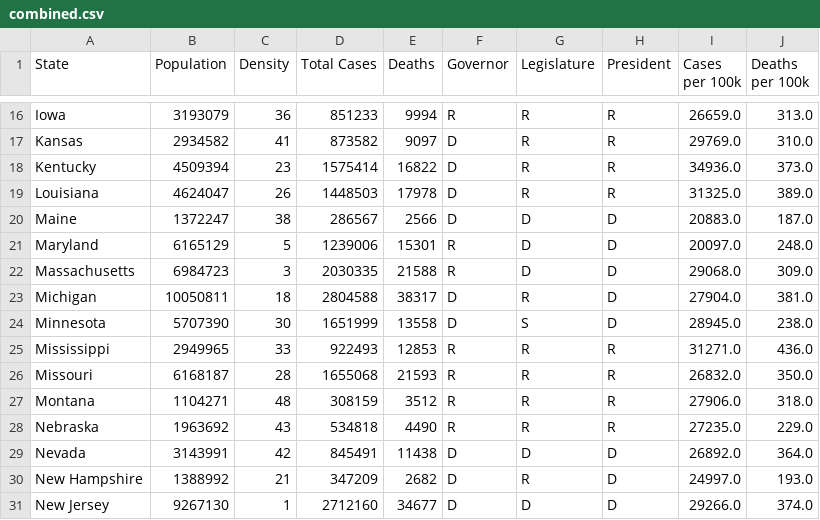
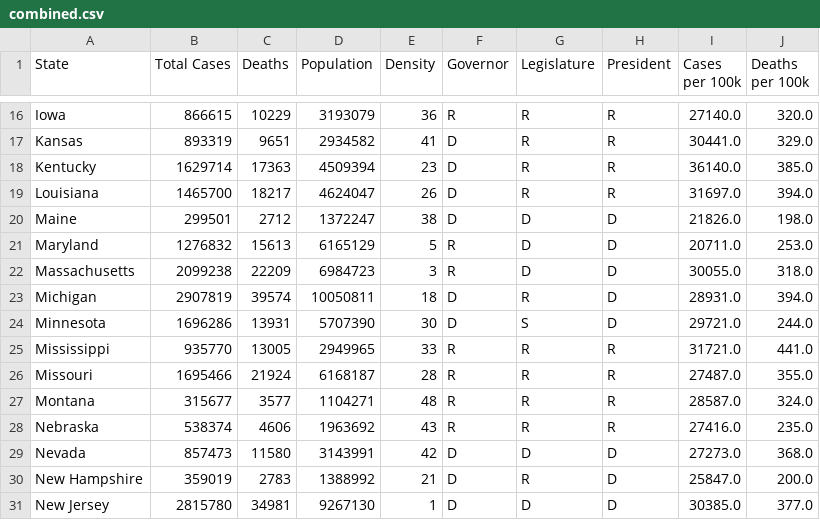
Before and after one commit to leeper50/CovidPythonGraph, a CSV file: data/combined.csv, drawn as a sheet; only a part is shown, gaps mark what is left out; removed rows and columns are numbered as before the commit, all else as after; the diff covers the shown part only; the diff names each change by its address in the sheet, - before the commit and + after, or states it on an @@ line.

```diff
--- a/data/combined.csv
+++ b/data/combined.csv
+column B (Total Cases), rows 16-31: 866615 | 893319 | 1629714 | 1465700 | 299501 | 1276832 | 2099238 | 2907819 | 1696286 | 935770 | 1695466 | 315677 | 538374 | 857473 | 359019 | 2815780
+column C (Deaths), rows 16-31: 10229 | 9651 | 17363 | 18217 | 2712 | 15613 | 22209 | 39574 | 13931 | 13005 | 21924 | 3577 | 4606 | 11580 | 2783 | 34981
-column D (Total Cases), rows 16-31: 851233 | 873582 | 1575414 | 1448503 | 286567 | 1239006 | 2030335 | 2804588 | 1651999 | 922493 | 1655068 | 308159 | 534818 | 845491 | 347209 | 2712160
-column E (Deaths), rows 16-31: 9994 | 9097 | 16822 | 17978 | 2566 | 15301 | 21588 | 38317 | 13558 | 12853 | 21593 | 3512 | 4490 | 11438 | 2682 | 34677
-I16 (Cases per 100k): 26659.0
+I16 (Cases per 100k): 27140.0
-J16 (Deaths per 100k): 313.0
+J16 (Deaths per 100k): 320.0
-I17 (Cases per 100k): 29769.0
+I17 (Cases per 100k): 30441.0
-J17 (Deaths per 100k): 310.0
+J17 (Deaths per 100k): 329.0
-I18 (Cases per 100k): 34936.0
+I18 (Cases per 100k): 36140.0
-J18 (Deaths per 100k): 373.0
+J18 (Deaths per 100k): 385.0
-I19 (Cases per 100k): 31325.0
+I19 (Cases per 100k): 31697.0
-J19 (Deaths per 100k): 389.0
+J19 (Deaths per 100k): 394.0
-I20 (Cases per 100k): 20883.0
+I20 (Cases per 100k): 21826.0
-J20 (Deaths per 100k): 187.0
+J20 (Deaths per 100k): 198.0
-I21 (Cases per 100k): 20097.0
+I21 (Cases per 100k): 20711.0
-J21 (Deaths per 100k): 248.0
+J21 (Deaths per 100k): 253.0
-I22 (Cases per 100k): 29068.0
+I22 (Cases per 100k): 30055.0
-J22 (Deaths per 100k): 309.0
+J22 (Deaths per 100k): 318.0
-I23 (Cases per 100k): 27904.0
+I23 (Cases per 100k): 28931.0
-J23 (Deaths per 100k): 381.0
+J23 (Deaths per 100k): 394.0
-I24 (Cases per 100k): 28945.0
+I24 (Cases per 100k): 29721.0
-J24 (Deaths per 100k): 238.0
+J24 (Deaths per 100k): 244.0
-I25 (Cases per 100k): 31271.0
+I25 (Cases per 100k): 31721.0
-J25 (Deaths per 100k): 436.0
+J25 (Deaths per 100k): 441.0
-I26 (Cases per 100k): 26832.0
+I26 (Cases per 100k): 27487.0
-J26 (Deaths per 100k): 350.0
+J26 (Deaths per 100k): 355.0
-I27 (Cases per 100k): 27906.0
+I27 (Cases per 100k): 28587.0
-J27 (Deaths per 100k): 318.0
+J27 (Deaths per 100k): 324.0
-I28 (Cases per 100k): 27235.0
+I28 (Cases per 100k): 27416.0
-J28 (Deaths per 100k): 229.0
+J28 (Deaths per 100k): 235.0
-I29 (Cases per 100k): 26892.0
+I29 (Cases per 100k): 27273.0
-J29 (Deaths per 100k): 364.0
+J29 (Deaths per 100k): 368.0
-I30 (Cases per 100k): 24997.0
+I30 (Cases per 100k): 25847.0
-J30 (Deaths per 100k): 193.0
+J30 (Deaths per 100k): 200.0
-I31 (Cases per 100k): 29266.0
+I31 (Cases per 100k): 30385.0
-J31 (Deaths per 100k): 374.0
+J31 (Deaths per 100k): 377.0
```
Also changed, not shown: 68 edited cells elsewhere in this file, 6 other files.
